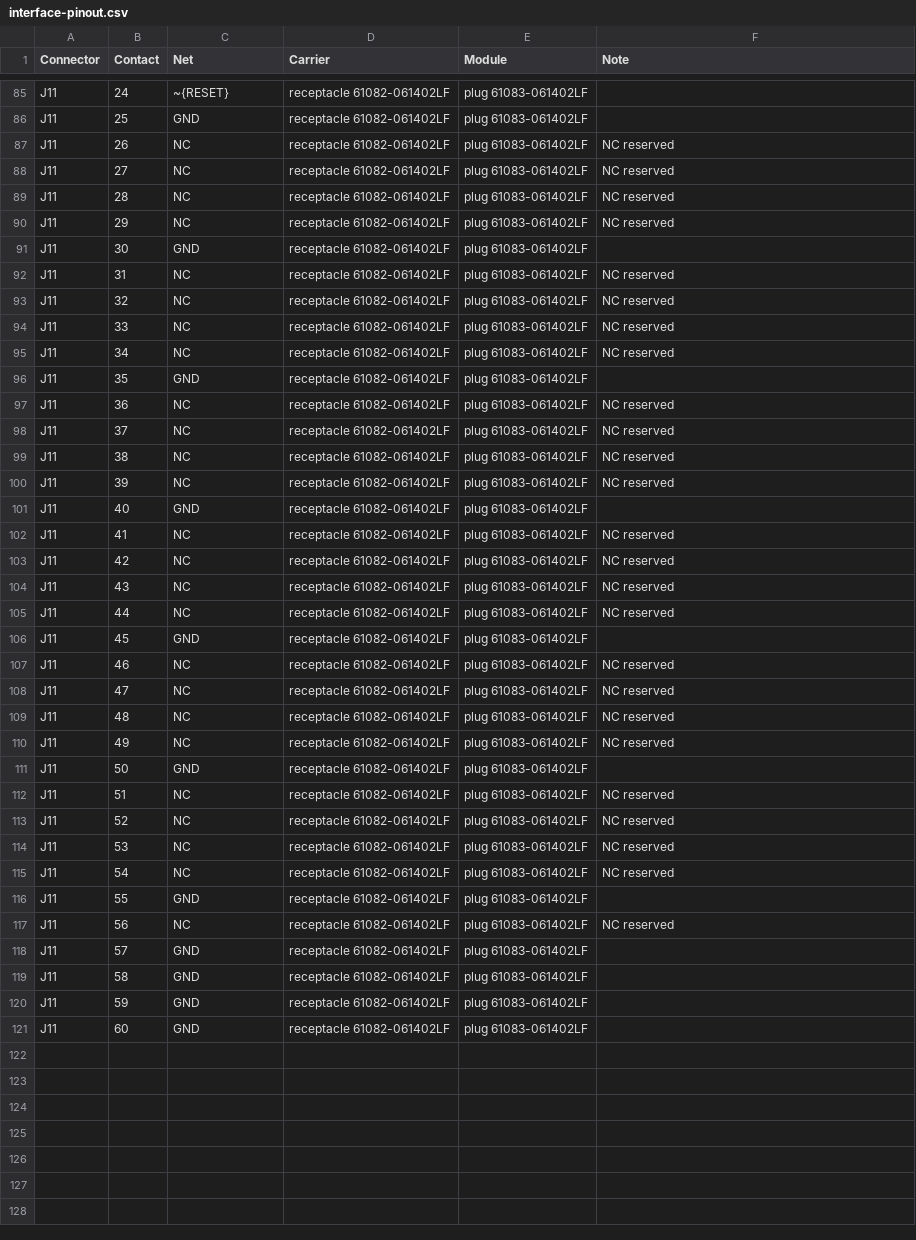
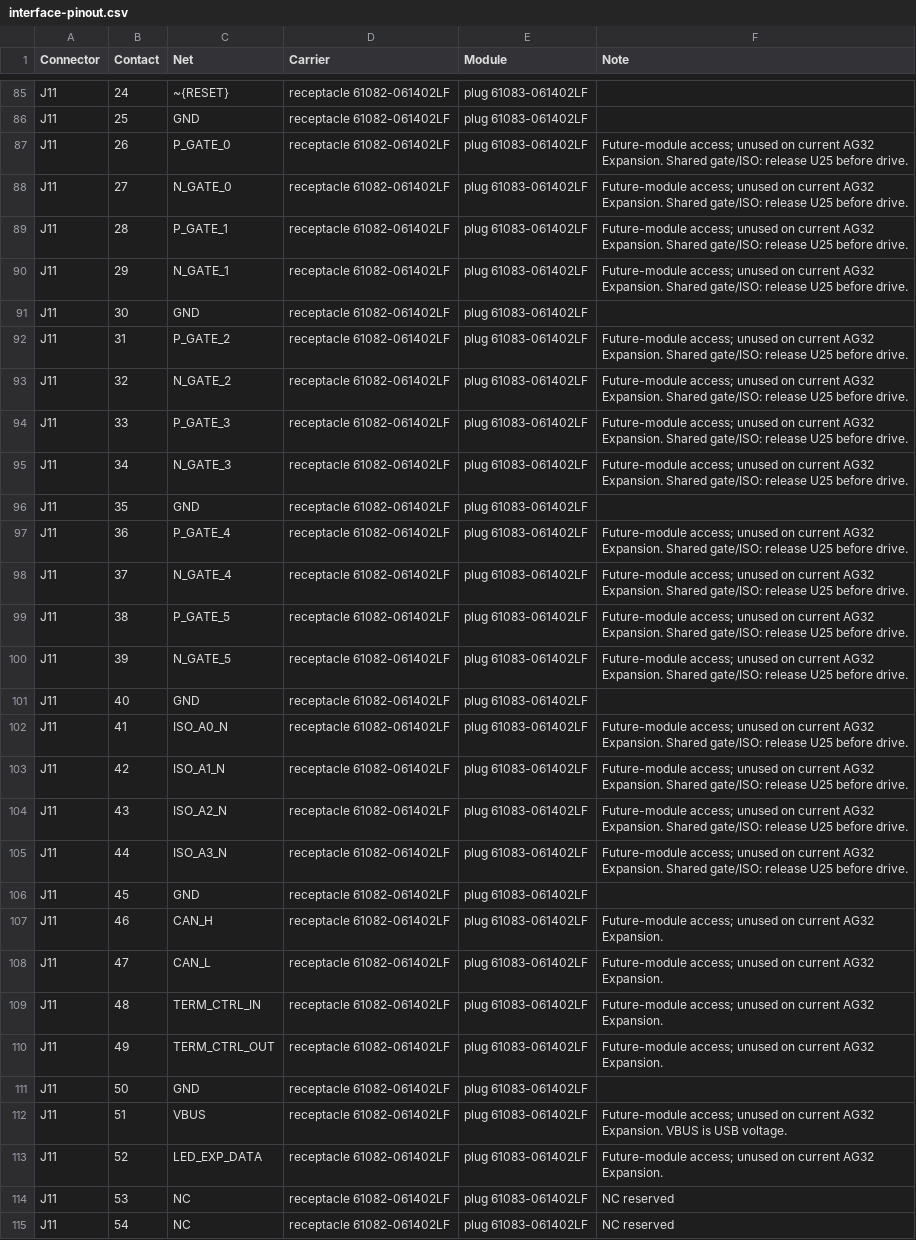
Before and after one commit to andreapiccini/spaghettilab-community, a CSV file: hardware/backbone/bom/mezzanine-v1/interface-pinout.csv, drawn as a sheet; only a part is shown, gaps mark what is left out; the shorter side is filled out with more unchanged rows.

Commit message:
Update Expansion interface, schematic clarity and 0603 passives

```diff
--- a/hardware/backbone/bom/mezzanine-v1/interface-pinout.csv
+++ b/hardware/backbone/bom/mezzanine-v1/interface-pinout.csv
@@ -86,29 +86,29 @@ J11,24,~{RESET},receptacle 61082-061402LF,plug 61083-061402LF,
 J11,25,GND,receptacle 61082-061402LF,plug 61083-061402LF,
-J11,26,NC,receptacle 61082-061402LF,plug 61083-061402LF,NC reserved
-J11,27,NC,receptacle 61082-061402LF,plug 61083-061402LF,NC reserved
-J11,28,NC,receptacle 61082-061402LF,plug 61083-061402LF,NC reserved
-J11,29,NC,receptacle 61082-061402LF,plug 61083-061402LF,NC reserved
+J11,26,P_GATE_0,receptacle 61082-061402LF,plug 61083-061402LF,Future-module access; unused on current AG32 Expansion. Shared gate/ISO: release U25 before drive.
+J11,27,N_GATE_0,receptacle 61082-061402LF,plug 61083-061402LF,Future-module access; unused on current AG32 Expansion. Shared gate/ISO: release U25 before drive.
+J11,28,P_GATE_1,receptacle 61082-061402LF,plug 61083-061402LF,Future-module access; unused on current AG32 Expansion. Shared gate/ISO: release U25 before drive.
+J11,29,N_GATE_1,receptacle 61082-061402LF,plug 61083-061402LF,Future-module access; unused on current AG32 Expansion. Shared gate/ISO: release U25 before drive.
 J11,30,GND,receptacle 61082-061402LF,plug 61083-061402LF,
-J11,31,NC,receptacle 61082-061402LF,plug 61083-061402LF,NC reserved
-J11,32,NC,receptacle 61082-061402LF,plug 61083-061402LF,NC reserved
-J11,33,NC,receptacle 61082-061402LF,plug 61083-061402LF,NC reserved
-J11,34,NC,receptacle 61082-061402LF,plug 61083-061402LF,NC reserved
+J11,31,P_GATE_2,receptacle 61082-061402LF,plug 61083-061402LF,Future-module access; unused on current AG32 Expansion. Shared gate/ISO: release U25 before drive.
+J11,32,N_GATE_2,receptacle 61082-061402LF,plug 61083-061402LF,Future-module access; unused on current AG32 Expansion. Shared gate/ISO: release U25 before drive.
+J11,33,P_GATE_3,receptacle 61082-061402LF,plug 61083-061402LF,Future-module access; unused on current AG32 Expansion. Shared gate/ISO: release U25 before drive.
+J11,34,N_GATE_3,receptacle 61082-061402LF,plug 61083-061402LF,Future-module access; unused on current AG32 Expansion. Shared gate/ISO: release U25 before drive.
 J11,35,GND,receptacle 61082-061402LF,plug 61083-061402LF,
-J11,36,NC,receptacle 61082-061402LF,plug 61083-061402LF,NC reserved
-J11,37,NC,receptacle 61082-061402LF,plug 61083-061402LF,NC reserved
-J11,38,NC,receptacle 61082-061402LF,plug 61083-061402LF,NC reserved
-J11,39,NC,receptacle 61082-061402LF,plug 61083-061402LF,NC reserved
+J11,36,P_GATE_4,receptacle 61082-061402LF,plug 61083-061402LF,Future-module access; unused on current AG32 Expansion. Shared gate/ISO: release U25 before drive.
+J11,37,N_GATE_4,receptacle 61082-061402LF,plug 61083-061402LF,Future-module access; unused on current AG32 Expansion. Shared gate/ISO: release U25 before drive.
+J11,38,P_GATE_5,receptacle 61082-061402LF,plug 61083-061402LF,Future-module access; unused on current AG32 Expansion. Shared gate/ISO: release U25 before drive.
+J11,39,N_GATE_5,receptacle 61082-061402LF,plug 61083-061402LF,Future-module access; unused on current AG32 Expansion. Shared gate/ISO: release U25 before drive.
 J11,40,GND,receptacle 61082-061402LF,plug 61083-061402LF,
-J11,41,NC,receptacle 61082-061402LF,plug 61083-061402LF,NC reserved
-J11,42,NC,receptacle 61082-061402LF,plug 61083-061402LF,NC reserved
-J11,43,NC,receptacle 61082-061402LF,plug 61083-061402LF,NC reserved
-J11,44,NC,receptacle 61082-061402LF,plug 61083-061402LF,NC reserved
+J11,41,ISO_A0_N,receptacle 61082-061402LF,plug 61083-061402LF,Future-module access; unused on current AG32 Expansion. Shared gate/ISO: release U25 before drive.
+J11,42,ISO_A1_N,receptacle 61082-061402LF,plug 61083-061402LF,Future-module access; unused on current AG32 Expansion. Shared gate/ISO: release U25 before drive.
+J11,43,ISO_A2_N,receptacle 61082-061402LF,plug 61083-061402LF,Future-module access; unused on current AG32 Expansion. Shared gate/ISO: release U25 before drive.
+J11,44,ISO_A3_N,receptacle 61082-061402LF,plug 61083-061402LF,Future-module access; unused on current AG32 Expansion. Shared gate/ISO: release U25 before drive.
 J11,45,GND,receptacle 61082-061402LF,plug 61083-061402LF,
-J11,46,NC,receptacle 61082-061402LF,plug 61083-061402LF,NC reserved
-J11,47,NC,receptacle 61082-061402LF,plug 61083-061402LF,NC reserved
-J11,48,NC,receptacle 61082-061402LF,plug 61083-061402LF,NC reserved
-J11,49,NC,receptacle 61082-061402LF,plug 61083-061402LF,NC reserved
+J11,46,CAN_H,receptacle 61082-061402LF,plug 61083-061402LF,Future-module access; unused on current AG32 Expansion.
+J11,47,CAN_L,receptacle 61082-061402LF,plug 61083-061402LF,Future-module access; unused on current AG32 Expansion.
+J11,48,TERM_CTRL_IN,receptacle 61082-061402LF,plug 61083-061402LF,Future-module access; unused on current AG32 Expansion.
+J11,49,TERM_CTRL_OUT,receptacle 61082-061402LF,plug 61083-061402LF,Future-module access; unused on current AG32 Expansion.
 J11,50,GND,receptacle 61082-061402LF,plug 61083-061402LF,
-J11,51,NC,receptacle 61082-061402LF,plug 61083-061402LF,NC reserved
-J11,52,NC,receptacle 61082-061402LF,plug 61083-061402LF,NC reserved
+J11,51,VBUS,receptacle 61082-061402LF,plug 61083-061402LF,Future-module access; unused on current AG32 Expansion. VBUS is USB voltage.
+J11,52,LED_EXP_DATA,receptacle 61082-061402LF,plug 61083-061402LF,Future-module access; unused on current AG32 Expansion.
 J11,53,NC,receptacle 61082-061402LF,plug 61083-061402LF,NC reserved
```
Also changed, not shown: hardware/backbone/bom/mezzanine-v1/bom-carrier.csv, hardware/backbone/bom/mezzanine-v1/bom-module.csv, 39 other files.
